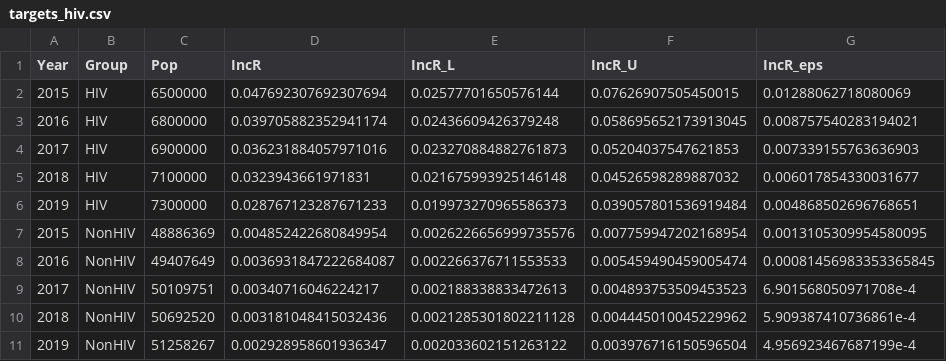
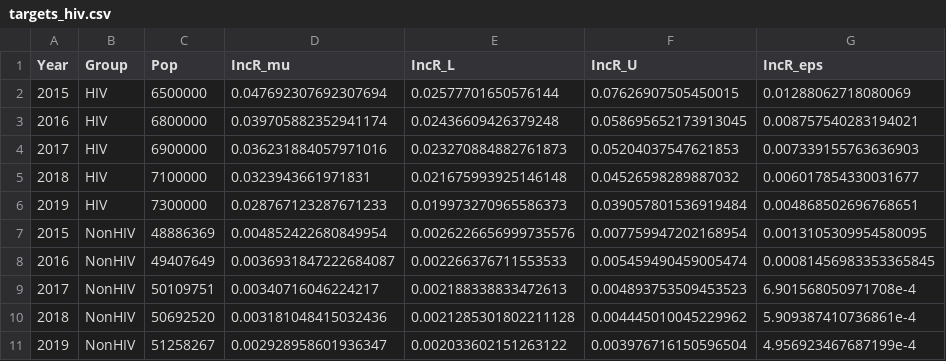
Before and after one commit to TimeWz667/tbdx23, a CSV file: data/pars/ZAF/targets_hiv.csv, drawn as a sheet; only a part is shown; the diff names each change by its address in the sheet, - before the commit and + after, or states it on an @@ line.

```diff
--- a/data/pars/ZAF/targets_hiv.csv
+++ b/data/pars/ZAF/targets_hiv.csv
-D1: IncR
+D1: IncR_mu
```
Also changed, not shown: 9 other files.
